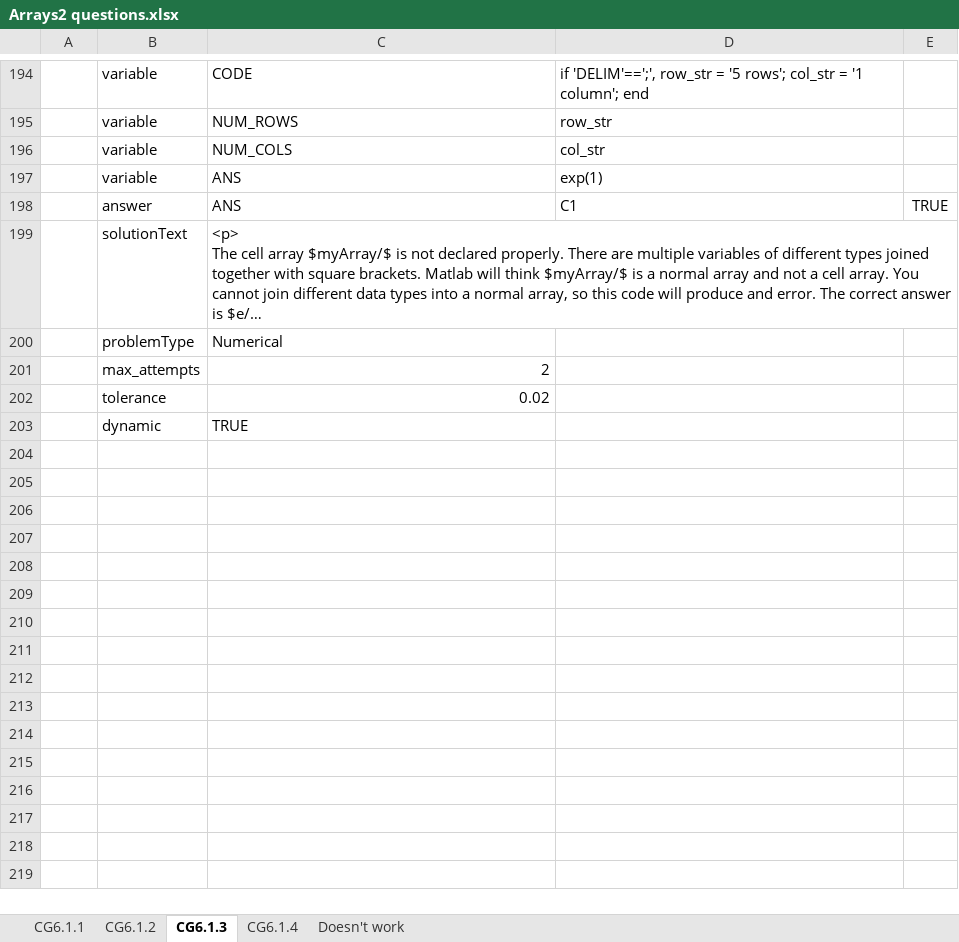
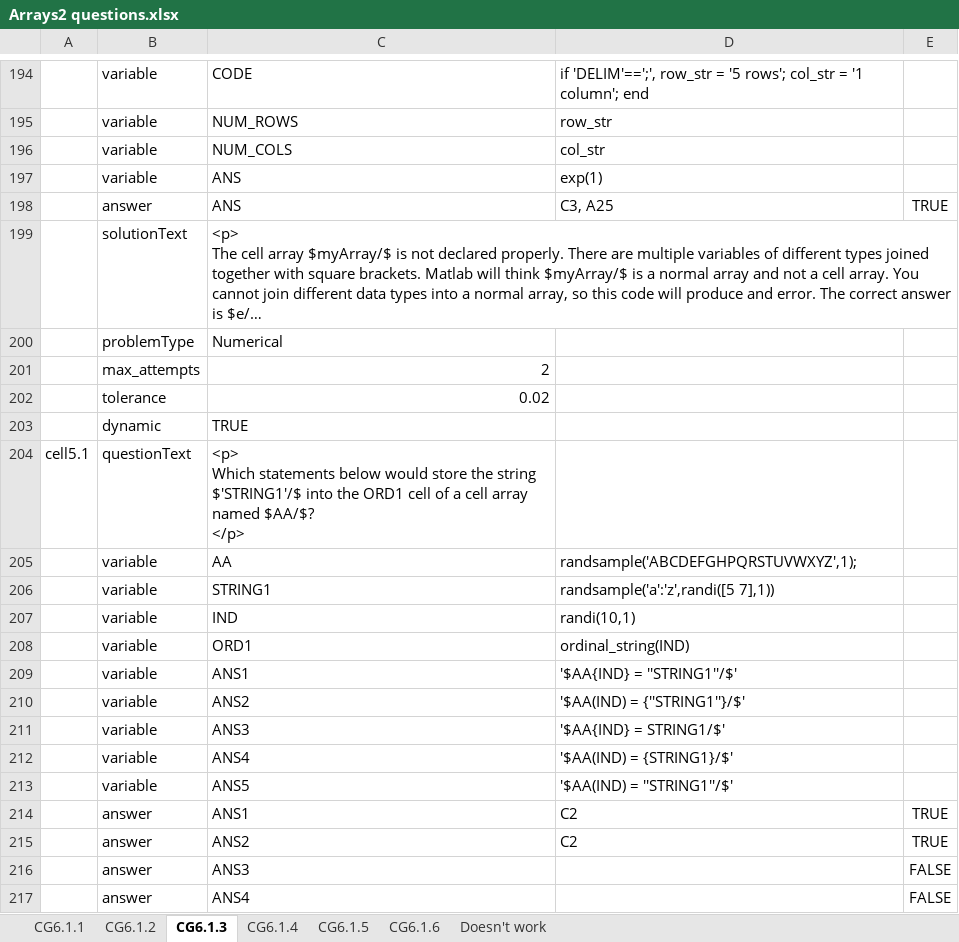
Before and after one commit to Colin-Fredericks/QMB-Problem-Maker, an Excel workbook: matlab_attempt/Excel problems/Arrays2 questions.xlsx, sheet CG6.1.3, drawn as a sheet; only a part is shown, gaps mark what is left out; the shorter side is filled out with more unchanged rows; long unchanged cells end in …; values as stored, in another font and other column widths than the file's, no borders; ↵ is a line break in a cell; the diff covers the shown part only; the diff names each change by its address in the sheet, - before the commit and + after, or states it on an @@ line.

Commit message:
More cell array questions

```diff
--- a/matlab_attempt/Excel problems/Arrays2 questions.xlsx (sheet CG6.1.3)
+++ b/matlab_attempt/Excel problems/Arrays2 questions.xlsx (sheet CG6.1.3)
+sheet tab: CG6.1.5
+sheet tab: CG6.1.6
-D198: C1
+D198: C3, A25
+row 203:  | dynamic | TRUE
+row 204: cell5.1 | questionText | <p> ↵ Which statements below would store the string $'STRING1'/$ into the ORD1 cell of a cell array named $AA/$? ↵ </p>
+row 205:  | variable | AA | randsample('ABCDEFGHPQRSTUVWXYZ',1);
+row 206:  | variable | STRING1 | randsample('a':'z',randi([5 7],1))
+row 207:  | variable | IND | randi(10,1)
+row 208:  | variable | ORD1 | ordinal_string(IND)
+row 209:  | variable | ANS1 | '$AA{IND} = ''STRING1''/$'
+row 210:  | variable | ANS2 | '$AA(IND) = {''STRING1''}/$'
+row 211:  | variable | ANS3 | '$AA{IND} = STRING1/$'
+row 212:  | variable | ANS4 | '$AA(IND) = {STRING1}/$'
+row 213:  | variable | ANS5 | '$AA(IND) = ''STRING1''/$'
+row 214:  | answer | ANS1 | C2 | TRUE
+row 215:  | answer | ANS2 | C2 | TRUE
+row 216:  | answer | ANS3 |  | FALSE
+row 217:  | answer | ANS4 |  | FALSE
```
Also changed, not shown: 37 added rows and 10 edited cells elsewhere in this sheet, sheet CG6.1.4.
